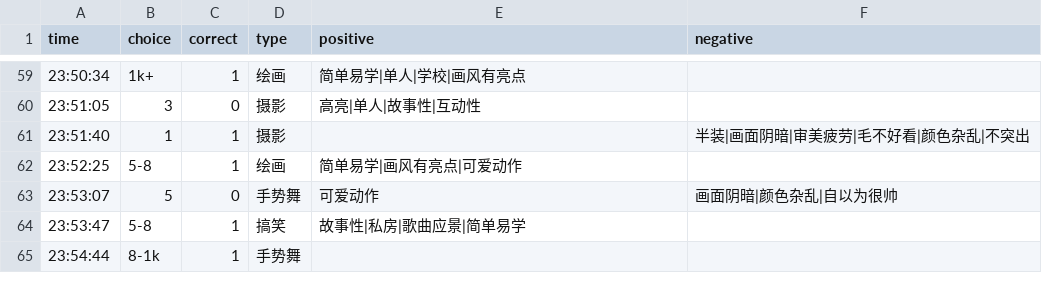
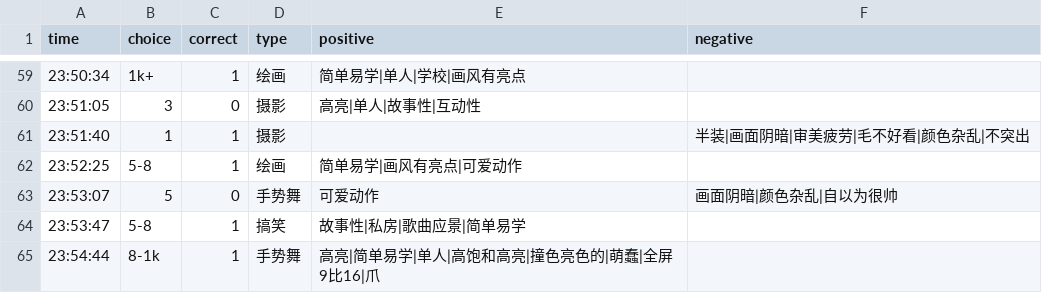
Before and after one commit to heyan9/qidi-data, a CSV file: logs/2026-11-10.csv, drawn as a sheet; only a part is shown, gaps mark what is left out.

Commit message:
sync logs/2026-11-10.csv

```diff
--- a/logs/2026-11-10.csv
+++ b/logs/2026-11-10.csv
@@ -64,2 +64,2 @@ time,choice,correct,type,positive,negative
 23:53:47,5-8,1,搞笑,故事性|私房|歌曲应景|简单易学,
-23:54:44,8-1k,1,手势舞,,
+23:54:44,8-1k,1,手势舞,高亮|简单易学|单人|高饱和高亮|撞色亮色的|萌蠢|全屏9比16|爪,
```
